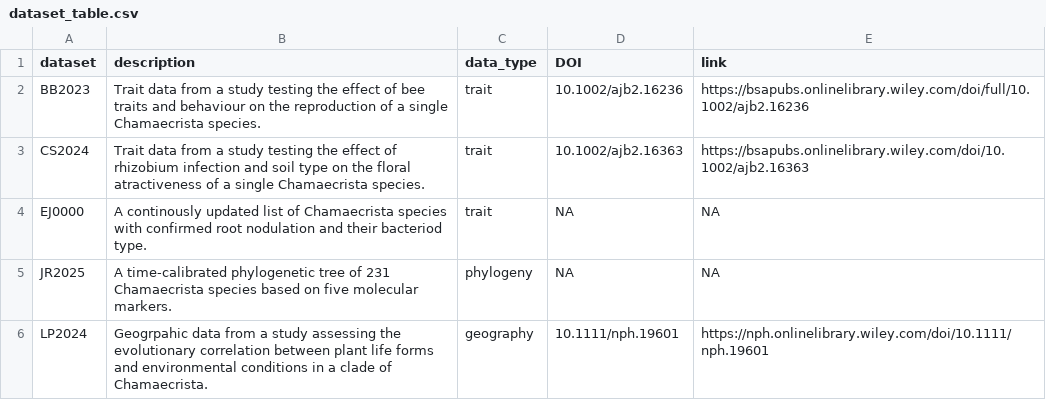
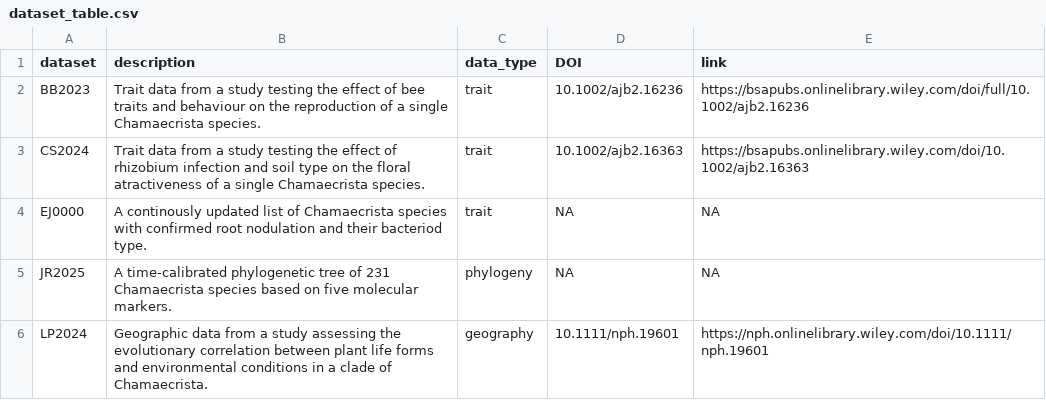
Before and after one commit to lipalab/lipa_dashboard, a CSV file: APP/datasets/dataset_table.csv, drawn as a sheet.

```diff
--- a/APP/datasets/dataset_table.csv
+++ b/APP/datasets/dataset_table.csv
@@ -5,2 +5,2 @@ EJ0000,A continously updated list of Chamaecrista species with confirmed root no
 JR2025,A time-calibrated phylogenetic tree of 231 Chamaecrista species based on five molecular markers.,phylogeny,NA,NA
-LP2024,Geogrpahic data from a study assessing the evolutionary correlation between plant life forms and environmental conditions in a clade of Chamaecrista.,geography,10.1111/nph.19601,https://nph.onlinelibrary.wiley.com/doi/10.1111/nph.19601
+LP2024,Geographic data from a study assessing the evolutionary correlation between plant life forms and environmental conditions in a clade of Chamaecrista.,geography,10.1111/nph.19601,https://nph.onlinelibrary.wiley.com/doi/10.1111/nph.19601
```
Also changed, not shown: 1 other file.
